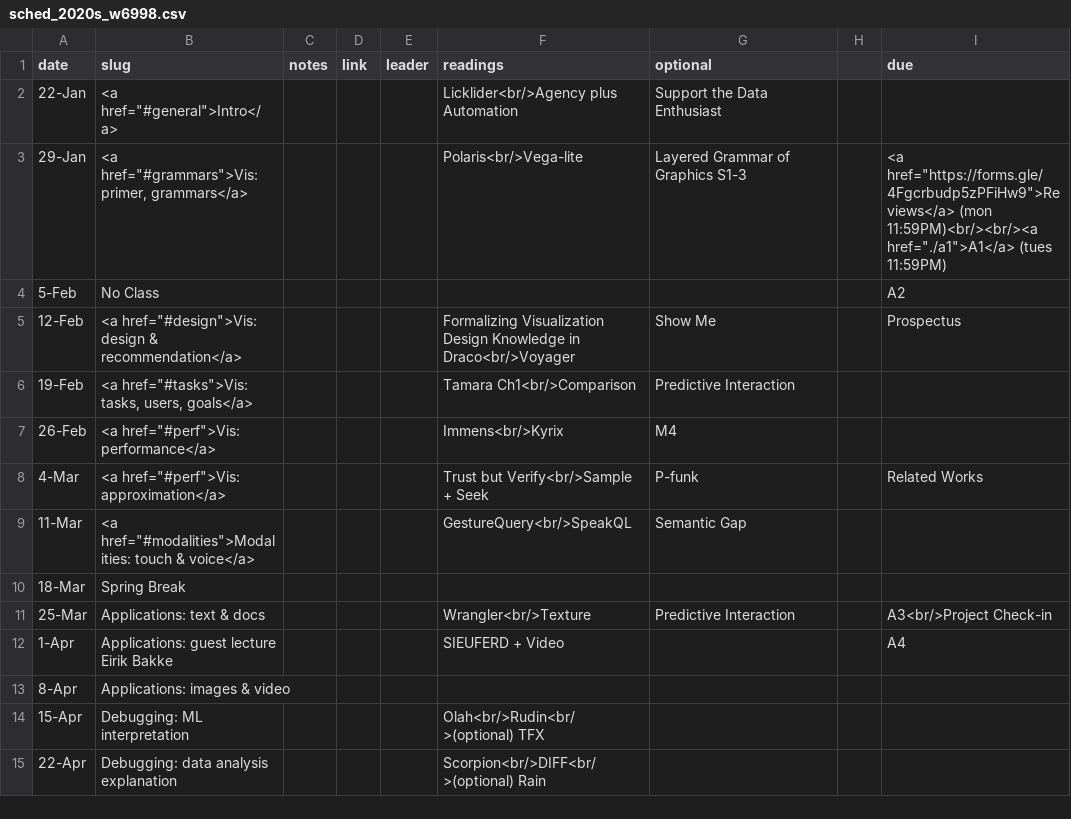
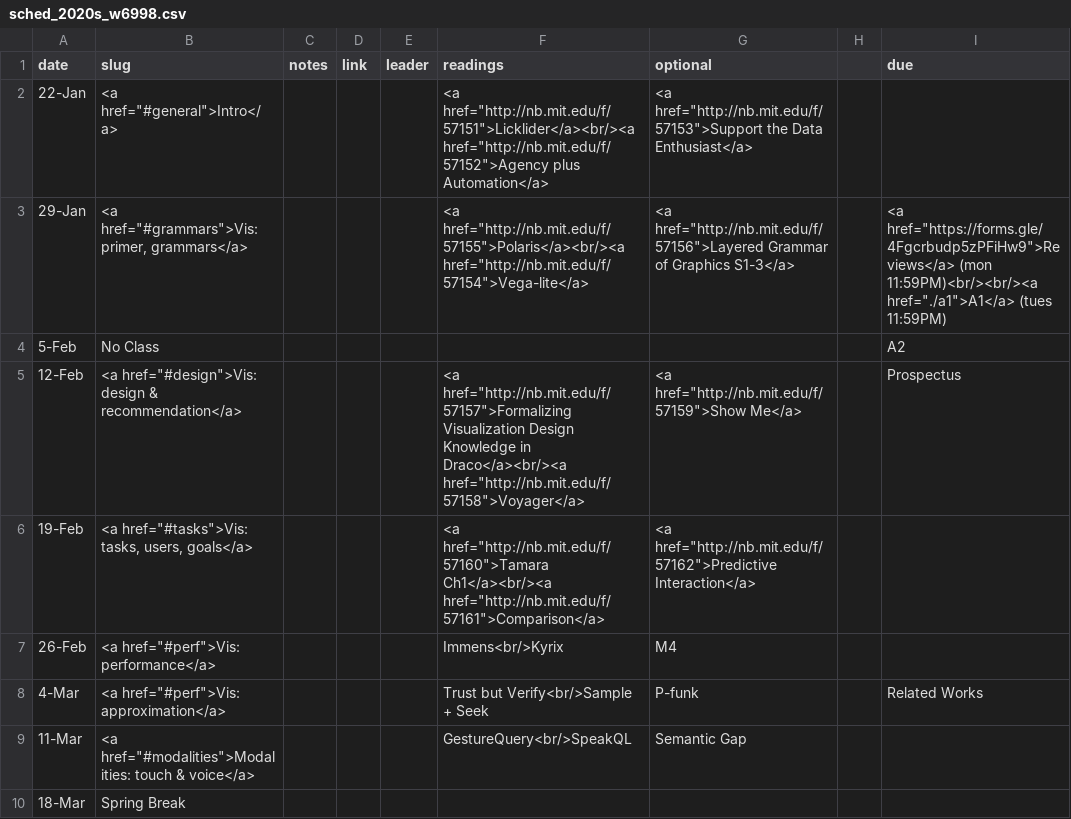
Before and after one commit to columbiaviz/columbiaviz.github.io, a CSV file: _data/sched_2020s_w6998.csv, drawn as a sheet; only a part is shown; the shorter side is filled out with more unchanged rows.

```diff
--- a/_data/sched_2020s_w6998.csv
+++ b/_data/sched_2020s_w6998.csv
@@ -1,7 +1,7 @@
 date,slug,notes,link,leader,readings,optional,,due
-22-Jan,"<a href=""#general"">Intro</a>",,,,Licklider<br/>Agency plus Automation,Support the Data Enthusiast,,
-29-Jan,"<a href=""#grammars"">Vis: primer, grammars</a>",,,,Polaris<br/>Vega-lite,Layered Grammar of Graphics S1-3,,"<a href=""https://forms.gle/4Fgcrbudp5zPFiHw9"">Reviews</a> (mon 11:59PM)<br/><br/><a href=""./a1"">A1</a> (tues 11:59PM)"
+22-Jan,"<a href=""#general"">Intro</a>",,,,<a href="http://nb.mit.edu/f/57151">Licklider</a><br/><a href="http://nb.mit.edu/f/57152">Agency plus Automation</a> ,<a href="http://nb.mit.edu/f/57153">Support the Data Enthusiast</a>,,
+29-Jan,"<a href=""#grammars"">Vis: primer, grammars</a>",,,,<a href="http://nb.mit.edu/f/57155">Polaris</a><br/><a href="http://nb.mit.edu/f/57154">Vega-lite</a>,<a href="http://nb.mit.edu/f/57156">Layered Grammar of Graphics S1-3</a>,,"<a href=""https://forms.gle/4Fgcrbudp5zPFiHw9"">Reviews</a> (mon 11:59PM)<br/><br/><a href=""./a1"">A1</a> (tues 11:59PM)"
 5-Feb,No Class,,,,,,,A2
-12-Feb,"<a href=""#design"">Vis: design & recommendation</a>",,,,Formalizing Visualization Design Knowledge in Draco<br/>Voyager,Show Me,,Prospectus
-19-Feb,"<a href=""#tasks"">Vis: tasks, users, goals</a>",,,,Tamara Ch1<br/>Comparison,Predictive Interaction,,
+12-Feb,"<a href=""#design"">Vis: design & recommendation</a>",,,,<a href="http://nb.mit.edu/f/57157">Formalizing Visualization Design Knowledge in Draco</a><br/><a href="http://nb.mit.edu/f/57158">Voyager</a>,<a href="http://nb.mit.edu/f/57159">Show Me</a>,,Prospectus
+19-Feb,"<a href=""#tasks"">Vis: tasks, users, goals</a>",,,,<a href="http://nb.mit.edu/f/57160">Tamara Ch1</a><br/><a href="http://nb.mit.edu/f/57161">Comparison</a>,<a href="http://nb.mit.edu/f/57162">Predictive Interaction</a>,,
 26-Feb,"<a href=""#perf"">Vis: performance</a>",,,,Immens<br/>Kyrix,M4,,
```
Also changed, not shown: 1 other file.
